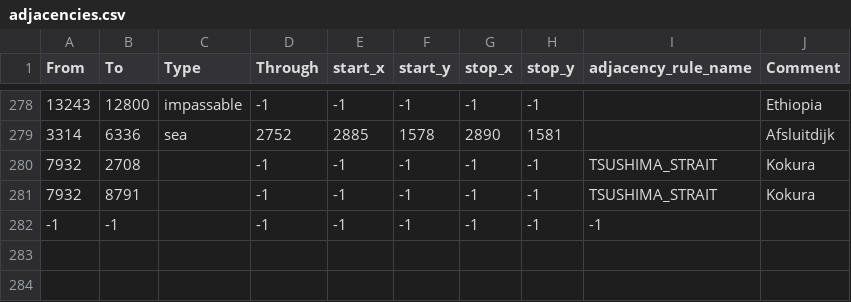
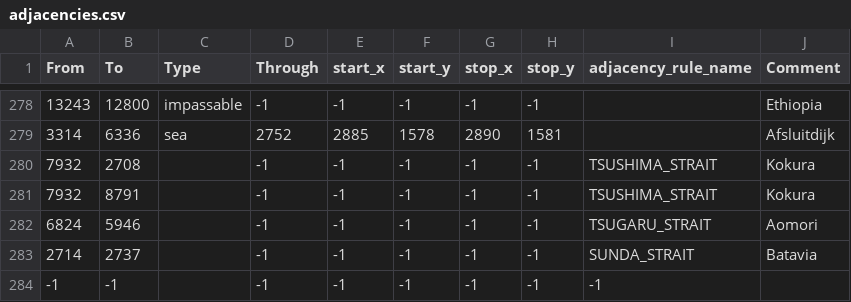
Before and after one commit to RH-131/Reforged-2.0-Mod, a CSV file: map/adjacencies.csv, drawn as a sheet; only a part is shown, gaps mark what is left out.

Commit message:
Better airzones + straits

```diff
--- a/map/adjacencies.csv
+++ b/map/adjacencies.csv
@@ -281,2 +281,4 @@ From;To;Type;Through;start_x;start_y;stop_x;stop_y;adjacency_rule_name;Comment
 7932;8791;;-1;-1;-1;-1;-1;TSUSHIMA_STRAIT;Kokura;;;;
+6824;5946;;-1;-1;-1;-1;-1;TSUGARU_STRAIT;Aomori;;;;
+2714;2737;;-1;-1;-1;-1;-1;SUNDA_STRAIT;Batavia;;;;
 -1;-1;;-1;-1;-1;-1;-1;-1
```
Also changed, not shown: 8 other files.
